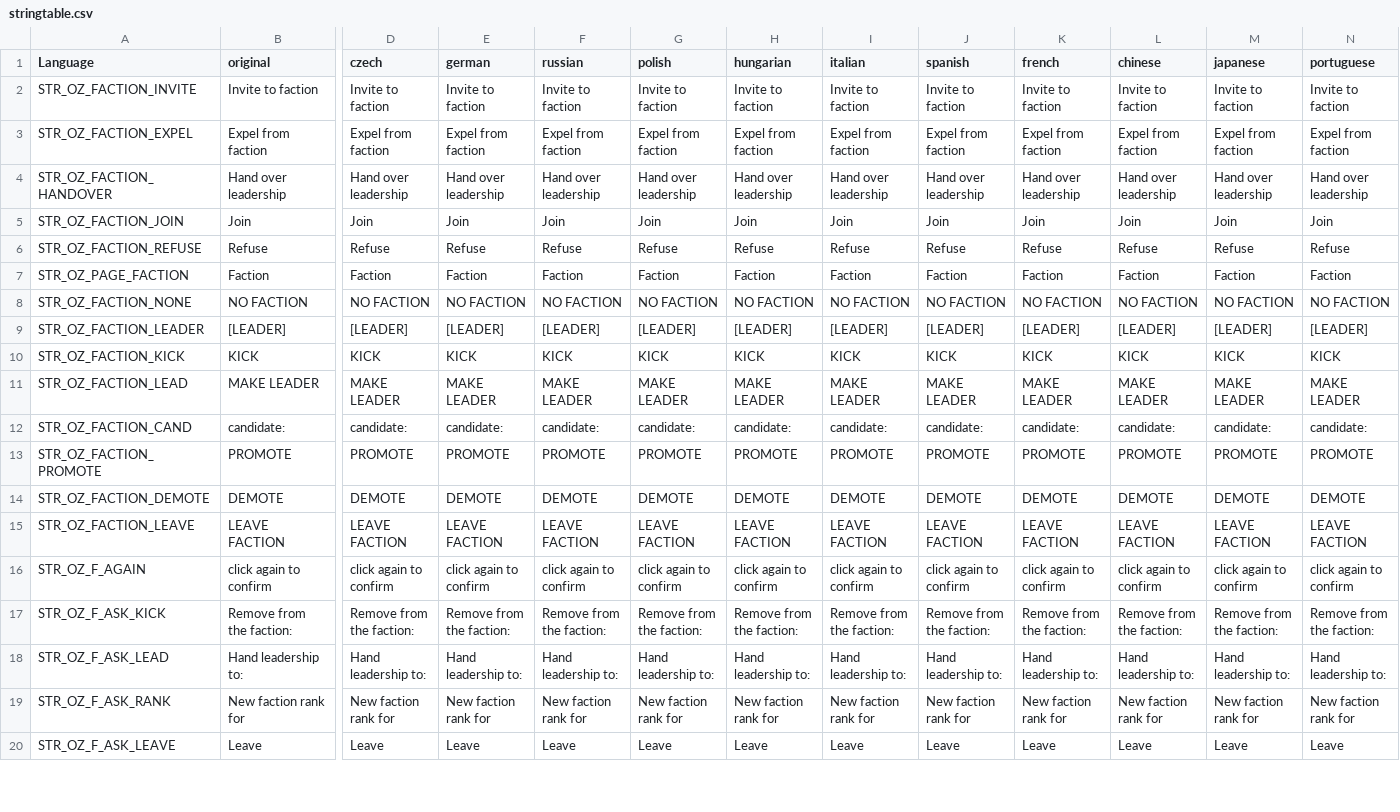
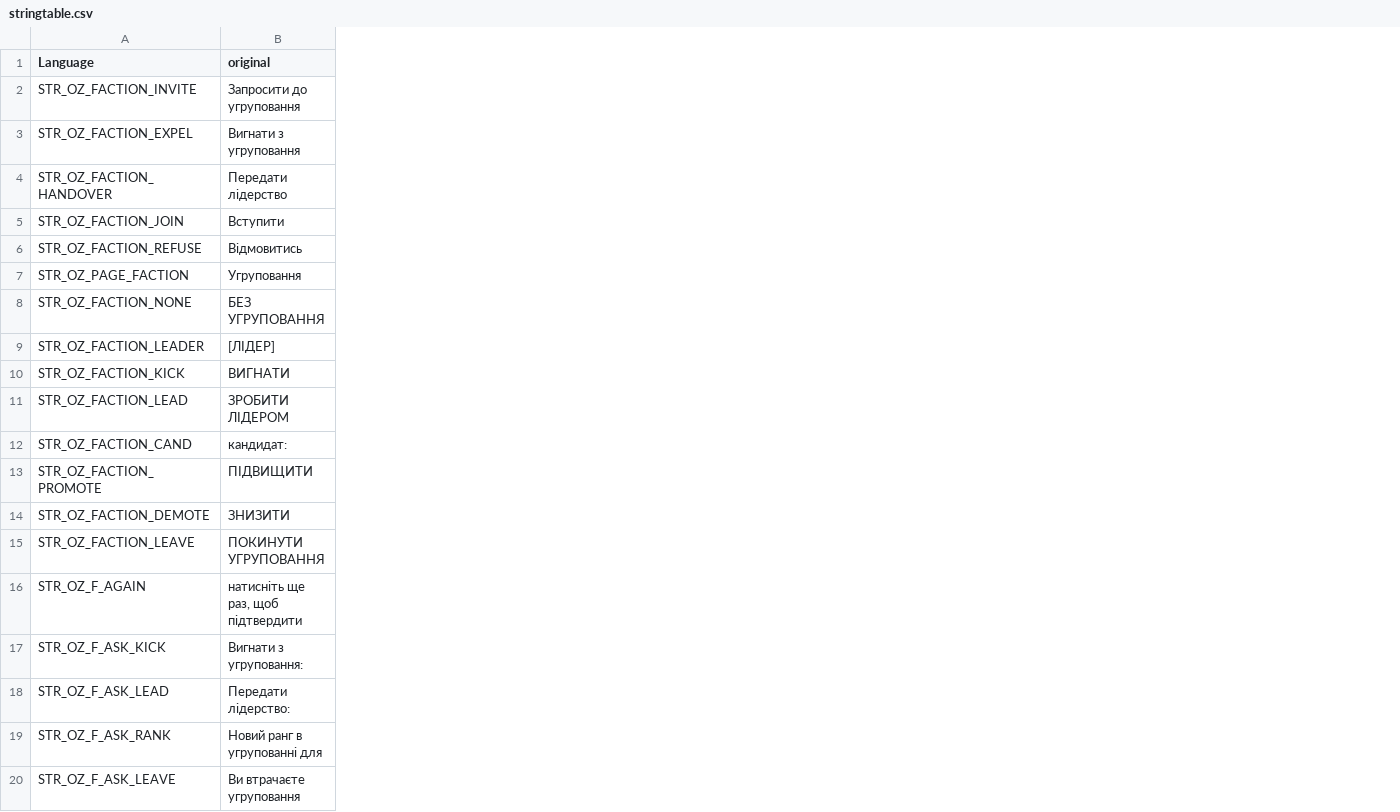
Before and after one commit to covalschi/openzone-core, a CSV file: OpenZone_Factions_PDA/stringtable.csv, drawn as a sheet; only a part is shown, gaps mark what is left out; the diff covers the shown part only; the diff names each change by its address in the sheet, - before the commit and + after, or states it on an @@ line.

```diff
--- a/OpenZone_Factions_PDA/stringtable.csv
+++ b/OpenZone_Factions_PDA/stringtable.csv
-column D (czech), rows 2-20: Invite to faction | Expel from faction | Hand over leadership | Join | Refuse | Faction | NO FACTION | [LEADER] | KICK | MAKE LEADER | candidate: | PROMOTE | DEMOTE | LEAVE FACTION | click again to confirm | Remove from the faction: | Hand leadership to: | New faction rank for | Leave
-column E (german), rows 2-20: Invite to faction | Expel from faction | Hand over leadership | Join | Refuse | Faction | NO FACTION | [LEADER] | KICK | MAKE LEADER | candidate: | PROMOTE | DEMOTE | LEAVE FACTION | click again to confirm | Remove from the faction: | Hand leadership to: | New faction rank for | Leave
-column F (russian), rows 2-20: Invite to faction | Expel from faction | Hand over leadership | Join | Refuse | Faction | NO FACTION | [LEADER] | KICK | MAKE LEADER | candidate: | PROMOTE | DEMOTE | LEAVE FACTION | click again to confirm | Remove from the faction: | Hand leadership to: | New faction rank for | Leave
-column G (polish), rows 2-20: Invite to faction | Expel from faction | Hand over leadership | Join | Refuse | Faction | NO FACTION | [LEADER] | KICK | MAKE LEADER | candidate: | PROMOTE | DEMOTE | LEAVE FACTION | click again to confirm | Remove from the faction: | Hand leadership to: | New faction rank for | Leave
-column H (hungarian), rows 2-20: Invite to faction | Expel from faction | Hand over leadership | Join | Refuse | Faction | NO FACTION | [LEADER] | KICK | MAKE LEADER | candidate: | PROMOTE | DEMOTE | LEAVE FACTION | click again to confirm | Remove from the faction: | Hand leadership to: | New faction rank for | Leave
-column I (italian), rows 2-20: Invite to faction | Expel from faction | Hand over leadership | Join | Refuse | Faction | NO FACTION | [LEADER] | KICK | MAKE LEADER | candidate: | PROMOTE | DEMOTE | LEAVE FACTION | click again to confirm | Remove from the faction: | Hand leadership to: | New faction rank for | Leave
-column J (spanish), rows 2-20: Invite to faction | Expel from faction | Hand over leadership | Join | Refuse | Faction | NO FACTION | [LEADER] | KICK | MAKE LEADER | candidate: | PROMOTE | DEMOTE | LEAVE FACTION | click again to confirm | Remove from the faction: | Hand leadership to: | New faction rank for | Leave
-column K (french), rows 2-20: Invite to faction | Expel from faction | Hand over leadership | Join | Refuse | Faction | NO FACTION | [LEADER] | KICK | MAKE LEADER | candidate: | PROMOTE | DEMOTE | LEAVE FACTION | click again to confirm | Remove from the faction: | Hand leadership to: | New faction rank for | Leave
-column L (chinese), rows 2-20: Invite to faction | Expel from faction | Hand over leadership | Join | Refuse | Faction | NO FACTION | [LEADER] | KICK | MAKE LEADER | candidate: | PROMOTE | DEMOTE | LEAVE FACTION | click again to confirm | Remove from the faction: | Hand leadership to: | New faction rank for | Leave
-column M (japanese), rows 2-20: Invite to faction | Expel from faction | Hand over leadership | Join | Refuse | Faction | NO FACTION | [LEADER] | KICK | MAKE LEADER | candidate: | PROMOTE | DEMOTE | LEAVE FACTION | click again to confirm | Remove from the faction: | Hand leadership to: | New faction rank for | Leave
-column N (portuguese), rows 2-20: Invite to faction | Expel from faction | Hand over leadership | Join | Refuse | Faction | NO FACTION | [LEADER] | KICK | MAKE LEADER | candidate: | PROMOTE | DEMOTE | LEAVE FACTION | click again to confirm | Remove from the faction: | Hand leadership to: | New faction rank for | Leave
-B2 (original): Invite to faction
+B2 (original): Запросити до угруповання
-B3 (original): Expel from faction
+B3 (original): Вигнати з угруповання
-B4 (original): Hand over leadership
+B4 (original): Передати лідерство
-B5 (original): Join
+B5 (original): Вступити
-B6 (original): Refuse
+B6 (original): Відмовитись
-B7 (original): Faction
+B7 (original): Угруповання
-B8 (original): NO FACTION
+B8 (original): БЕЗ УГРУПОВАННЯ
-B9 (original): [LEADER]
+B9 (original): [ЛIДЕР]
-B10 (original): KICK
+B10 (original): ВИГНАТИ
-B11 (original): MAKE LEADER
+B11 (original): ЗРОБИТИ ЛIДЕРОМ
-B12 (original): candidate:
+B12 (original): кандидат:
-B13 (original): PROMOTE
+B13 (original): ПIДВИЩИТИ
-B14 (original): DEMOTE
+B14 (original): ЗНИЗИТИ
-B15 (original): LEAVE FACTION
+B15 (original): ПОКИНУТИ УГРУПОВАННЯ
-B16 (original): click again to confirm
+B16 (original): натисніть ще раз, щоб підтвердити
-B17 (original): Remove from the faction:
+B17 (original): Вигнати з угруповання:
-B18 (original): Hand leadership to:
+B18 (original): Передати лідерство:
-B19 (original): New faction rank for
+B19 (original): Новий ранг в угрупованні для
-B20 (original): Leave
+B20 (original): Ви втрачаєте угруповання
```
Also changed, not shown: 2 removed columns and 5 edited cells elsewhere in this file, 1 other file.
